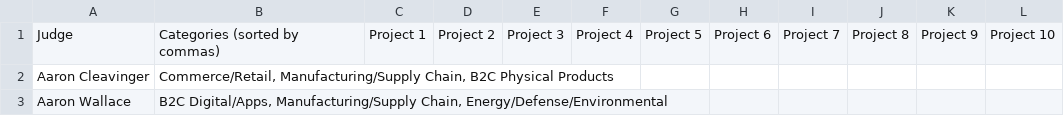
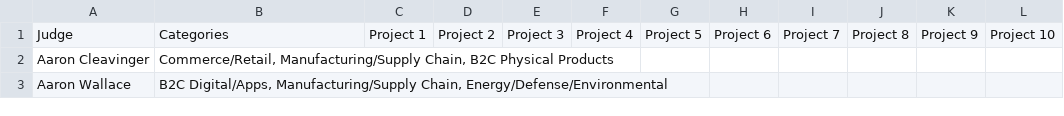
Before and after one commit to kekoawong/mccloskey-judge-matching, a CSV file: csv/judges.csv, drawn as a sheet; only a part is shown.

```diff
--- a/csv/judges.csv
+++ b/csv/judges.csv
@@ -1,2 +1,2 @@
-Judge,Categories (sorted by commas),Project 1,Project 2,Project 3,Project 4,Project 5,Project 6,Project 7,Project 8,Project 9,Project 10
+Judge,Categories,Project 1,Project 2,Project 3,Project 4,Project 5,Project 6,Project 7,Project 8,Project 9,Project 10
 Aaron Cleavinger,"Commerce/Retail, Manufacturing/Supply Chain, B2C Physical Products",,,,,,,,,,
```
Also changed, not shown: csv/output_companies.csv, csv/output_companies_reasoning.csv, 4 other files.
